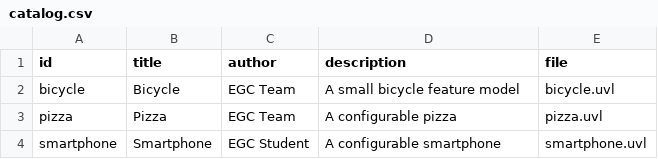
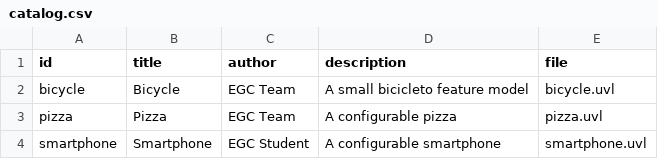
Before and after one commit to Gvazquez100/minireto-01-uvl-cicd, a CSV file: catalog.csv, drawn as a sheet.

Commit message:
Pequeños cambios

```diff
--- a/catalog.csv
+++ b/catalog.csv
@@ -1,3 +1,3 @@
 id,title,author,description,file
-bicycle,Bicycle,EGC Team,A small bicycle feature model,bicycle.uvl
+bicycle,Bicycle,EGC Team,A small bicicleto feature model,bicycle.uvl
 pizza,Pizza,EGC Team,A configurable pizza,pizza.uvl
```
